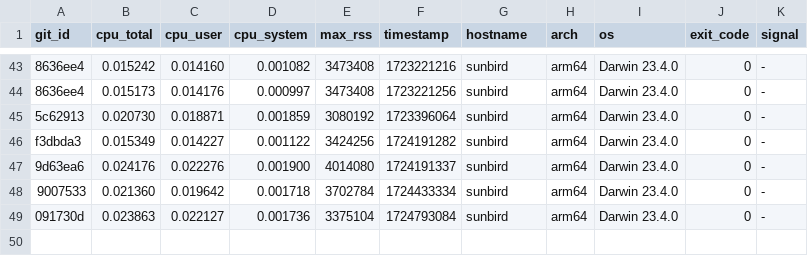
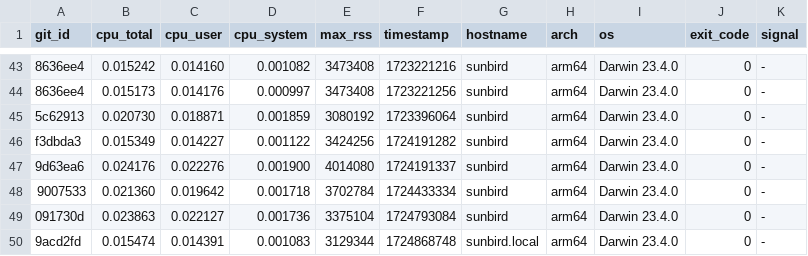
Before and after one commit to ccomparini/fpl2cc, a TSV file: yprof/fpl2cc/scan_inv_group_terminal.h.jemp.tsv, drawn as a sheet; only a part is shown, gaps mark what is left out.

```diff
--- a/yprof/fpl2cc/scan_inv_group_terminal.h.jemp.tsv
+++ b/yprof/fpl2cc/scan_inv_group_terminal.h.jemp.tsv
@@ -49 +49,2 @@ f3dbda3	0.015349	0.014227	0.001122	3424256	1724191282	sunbird	arm64	Darwin 23.4.
 091730d	0.023863	0.022127	0.001736	3375104	1724793084	sunbird	arm64	Darwin 23.4.0	0	-
+9acd2fd	0.015474	0.014391	0.001083	3129344	1724868748	sunbird.local	arm64	Darwin 23.4.0	0	-
```
Also changed, not shown: yprof/fpl2cc/fpl_x_parser.h.jemp.tsv, yprof/fpl2cc/regex_custom_scanner.h.jemp.tsv, 18 other files.
